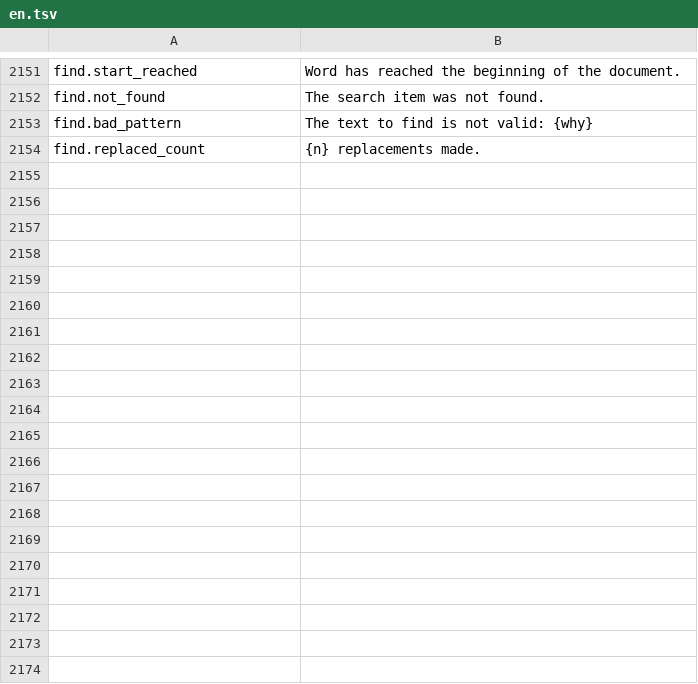
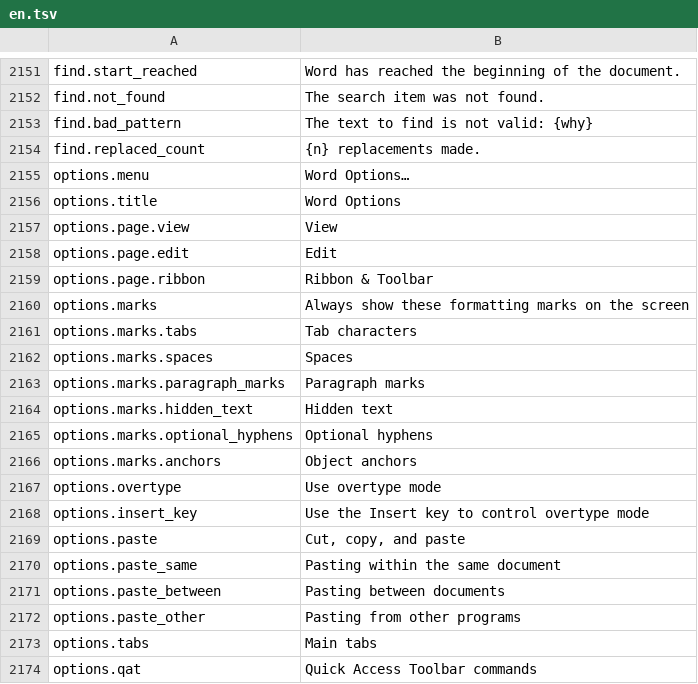
Before and after one commit to jade-rs/jade-office, a TSV file: crates/jade-gpui-app/i18n/en.tsv, drawn as a sheet; only a part is shown, gaps mark what is left out; the diff covers the shown part only; the diff names each change by its address in the sheet, - before the commit and + after, or states it on an @@ line.

```diff
--- a/crates/jade-gpui-app/i18n/en.tsv
+++ b/crates/jade-gpui-app/i18n/en.tsv
+row 2155: options.menu | Word Options…
+row 2156: options.title | Word Options
+row 2157: options.page.view | View
+row 2158: options.page.edit | Edit
+row 2159: options.page.ribbon | Ribbon & Toolbar
+row 2160: options.marks | Always show these formatting marks on the screen
+row 2161: options.marks.tabs | Tab characters
+row 2162: options.marks.spaces | Spaces
+row 2163: options.marks.paragraph_marks | Paragraph marks
+row 2164: options.marks.hidden_text | Hidden text
+row 2165: options.marks.optional_hyphens | Optional hyphens
+row 2166: options.marks.anchors | Object anchors
+row 2167: options.overtype | Use overtype mode
+row 2168: options.insert_key | Use the Insert key to control overtype mode
+row 2169: options.paste | Cut, copy, and paste
+row 2170: options.paste_same | Pasting within the same document
+row 2171: options.paste_between | Pasting between documents
+row 2172: options.paste_other | Pasting from other programs
+row 2173: options.tabs | Main tabs
+row 2174: options.qat | Quick Access Toolbar commands
```
Also changed, not shown: 18 added rows elsewhere in this file, crates/jade-gpui-app/i18n/ja.tsv, 7 other files.
